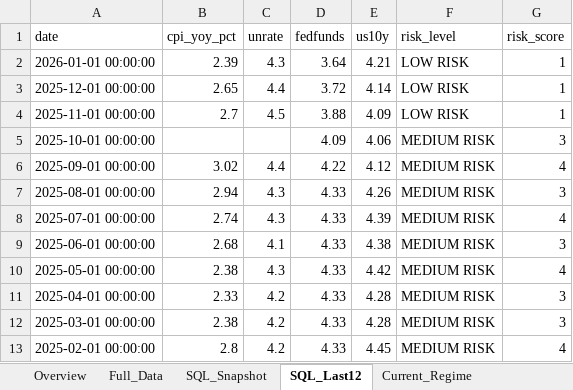
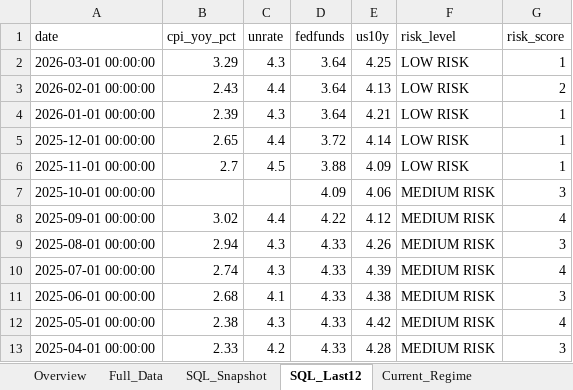
Before and after one commit to carozelli/macro-financial-risk-intelligence, an Excel workbook: reports/macro_us_report.xlsx, sheet SQL_Last12, drawn as a sheet; values as stored, in another font and other column widths than the file's, no borders; removed rows and columns are numbered as before the commit, all else as after; the diff names each change by its address in the sheet, - before the commit and + after, or states it on an @@ line.

```diff
--- a/reports/macro_us_report.xlsx (sheet SQL_Last12)
+++ b/reports/macro_us_report.xlsx (sheet SQL_Last12)
+row 2: 2026-03-01 00:00:00 | 3.29 | 4.3 | 3.64 | 4.25 | LOW RISK | 1
+row 3: 2026-02-01 00:00:00 | 2.43 | 4.4 | 3.64 | 4.13 | LOW RISK | 2
-row 12: 2025-03-01 00:00:00 | 2.38 | 4.2 | 4.33 | 4.28 | MEDIUM RISK | 3
-row 13: 2025-02-01 00:00:00 | 2.8 | 4.2 | 4.33 | 4.45 | MEDIUM RISK | 4
```
Also changed, not shown: sheet Top_Low_Stress, sheet Top_High_Stress, sheet Overview, sheet Full_Data, sheet SQL_Snapshot, sheet Current_Regime, 22 other files.
